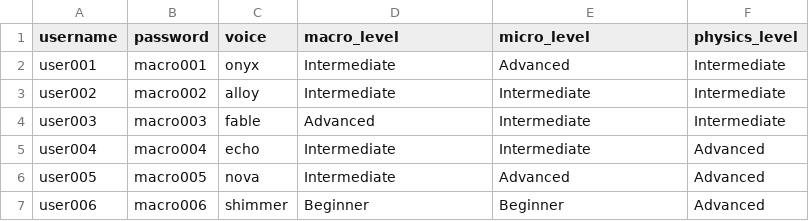
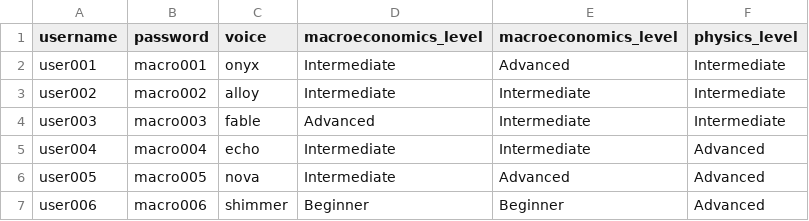
Before and after one commit to allanwang12138/chatbot, a CSV file: sample_credentials_with_levels.csv, drawn as a sheet; only a part is shown.

Commit message:
Update sample_credentials_with_levels.csv - change column name

```diff
--- a/sample_credentials_with_levels.csv
+++ b/sample_credentials_with_levels.csv
@@ -1,2 +1,2 @@
-username,password,voice,macro_level,micro_level,physics_level
+username,password,voice,macroeconomics_level,macroeconomics_level,physics_level
 user001,macro001,onyx,Intermediate,Advanced,Intermediate
```
